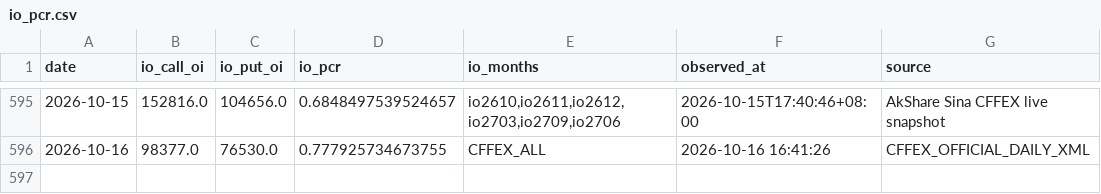
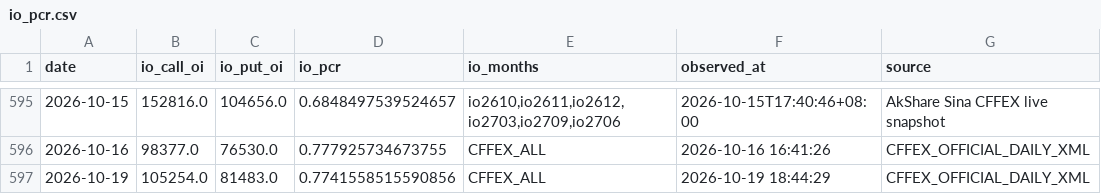
Before and after one commit to lrpopeyou/hs300-pcr-web, a CSV file: data/io_pcr.csv, drawn as a sheet; only a part is shown, gaps mark what is left out; the diff names each change by its address in the sheet, - before the commit and + after, or states it on an @@ line.

```diff
--- a/data/io_pcr.csv
+++ b/data/io_pcr.csv
+row 597: 2026-10-19 | 105254.0 | 81483.0 | 0.7741558515590856 | CFFEX_ALL | 2026-10-19 18:44:29 | CFFEX_OFFICIAL_DAILY_XML
```
Also changed, not shown: data/etf_pcr.csv, data/hs300.csv, 1 other file.
